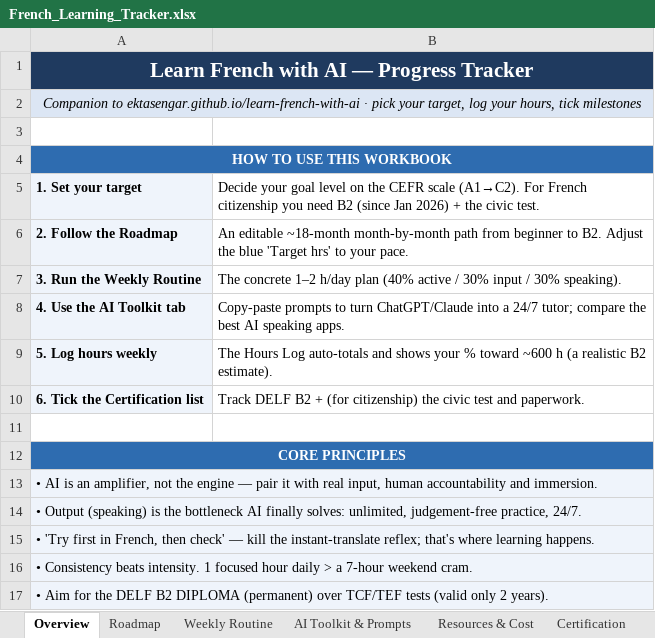
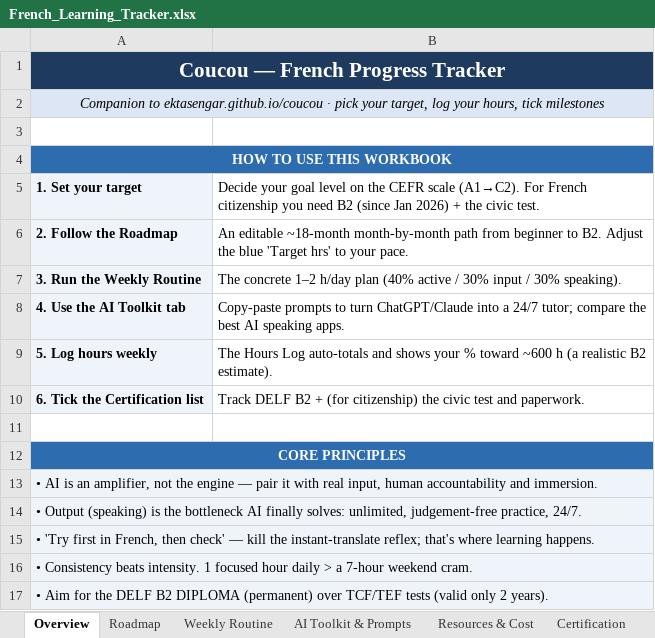
Before and after one commit to EktaSengar/coucou, an Excel workbook: assets/French_Learning_Tracker.xlsx, sheet Overview, drawn as a sheet; values as stored, in another font and other column widths than the file's, no borders; the diff names each change by its address in the sheet, - before the commit and + after, or states it on an @@ line.

```diff
--- a/assets/French_Learning_Tracker.xlsx (sheet Overview)
+++ b/assets/French_Learning_Tracker.xlsx (sheet Overview)
-A1: Learn French with AI — Progress Tracker
+A1: Coucou — French Progress Tracker
-A2: Companion to ektasengar.github.io/learn-french-with-ai · pick…
+A2: Companion to ektasengar.github.io/coucou · pick…
```
Also changed, not shown: 4 other files.
